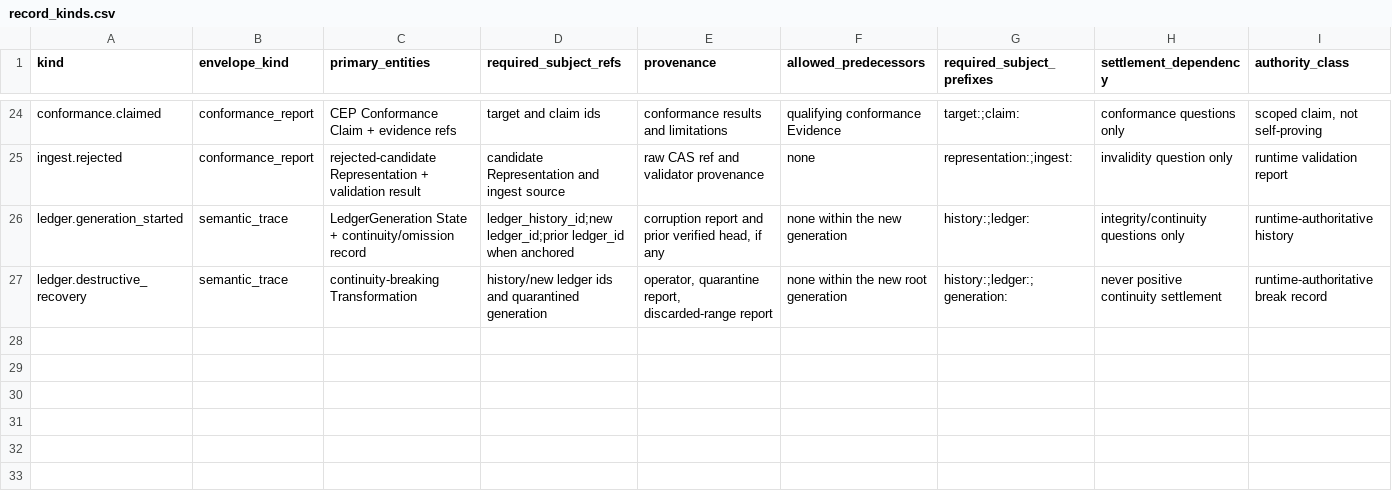
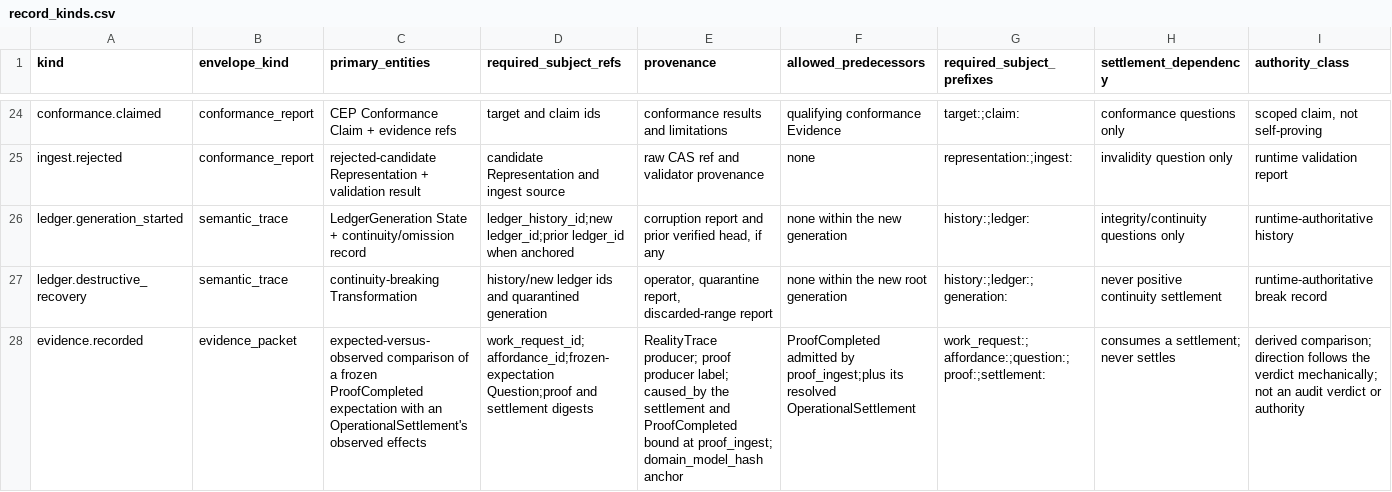
Before and after one commit to GodSpeedAI/RealityTrace, a CSV file: sxr-core/src/record_kinds.csv, drawn as a sheet; only a part is shown, gaps mark what is left out; the diff names each change by its address in the sheet, - before the commit and + after, or states it on an @@ line.

```diff
--- a/sxr-core/src/record_kinds.csv
+++ b/sxr-core/src/record_kinds.csv
+row 28: evidence.recorded | evidence_packet | expected-versus-observed comparison of a frozen ProofCompleted expectation with an OperationalSettlement's observed effects | work_request_id;affordance_id;frozen-expectation Question;proof and settlement digests | RealityTrace producer; proof producer label; caused_by the settlement and ProofCompleted bound at proof_ingest; domain_model_hash anchor | ProofCompleted admitted by proof_ingest;plus its resolved OperationalSettlement | work_request:;affordance:;question:;proof:;settlement: | consumes a settlement; never settles | derived comparison; direction follows the verdict mechanically; not an audit verdict or authority
```
Also changed, not shown: 4 other files.
